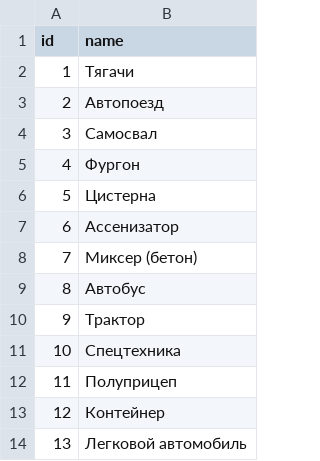
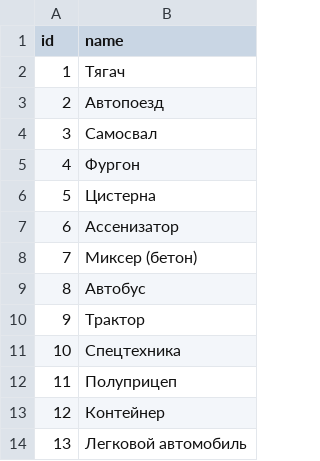
Before and after one commit to x9ilx/MoikaAnatolicha, a CSV file: backend/data/vehicle_or_trailer_class.csv, drawn as a sheet.

```diff
--- a/backend/data/vehicle_or_trailer_class.csv
+++ b/backend/data/vehicle_or_trailer_class.csv
@@ -1,3 +1,3 @@
 id,name
-1,Тягачи
+1,Тягач
 2,Автопоезд
```
Also changed, not shown: 23 other files.
